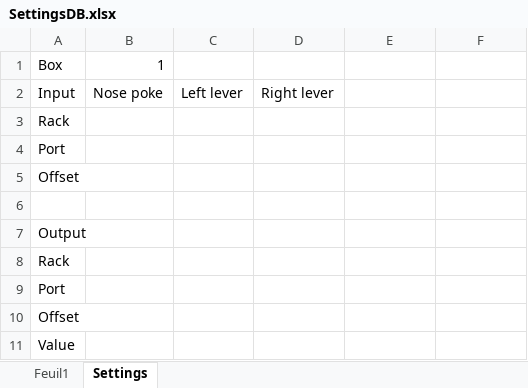
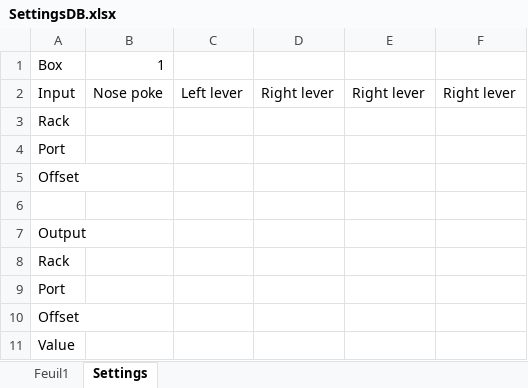
Before and after one commit to Mgacoin/ProjetSouris, an Excel workbook: SettingsDB.xlsx, sheet Settings, drawn as a sheet; values as stored, in another font and other column widths than the file's, no borders; the diff names each change by its address in the sheet, - before the commit and + after, or states it on an @@ line.

```diff
--- a/SettingsDB.xlsx (sheet Settings)
+++ b/SettingsDB.xlsx (sheet Settings)
-E2: (empty)
+E2: Right lever
-F2: (empty)
+F2: Right lever
```
Also changed, not shown: 5 other files.
